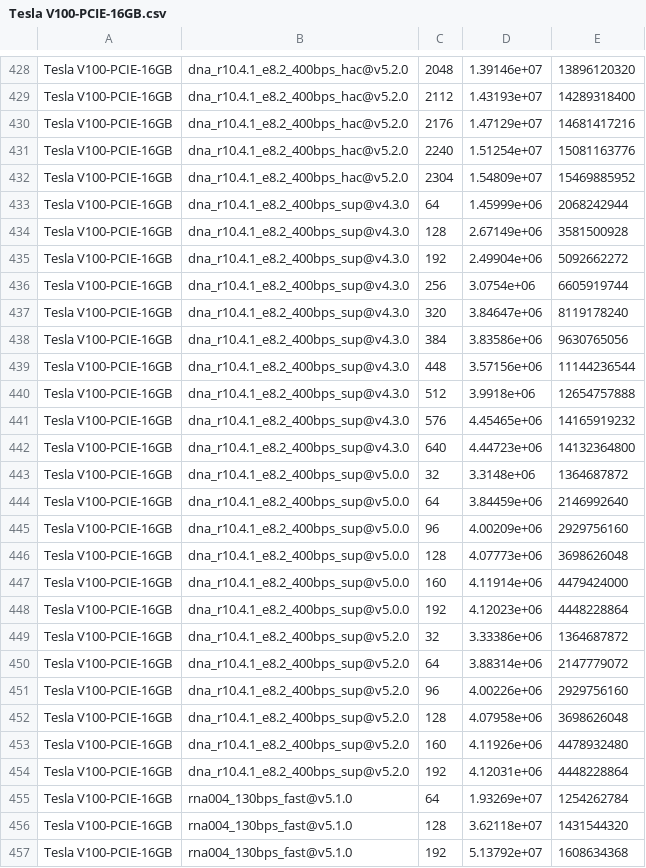
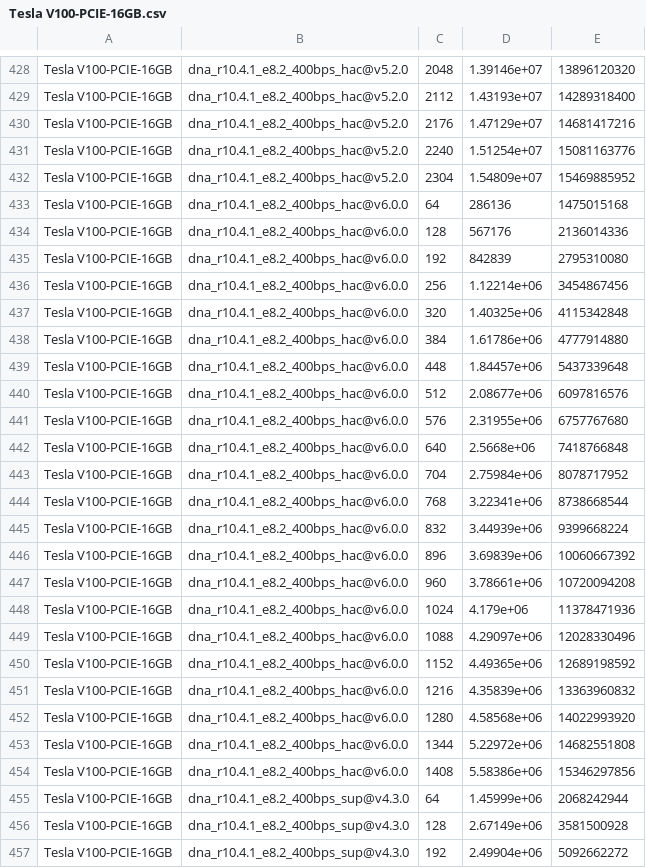
Before and after one commit to Tishwings/dorado, a CSV file: dorado/batchsize_benchmarks/timings/Tesla V100-PCIE-16GB.csv, drawn as a sheet; only a part is shown, gaps mark what is left out; the shorter side is filled out with more unchanged rows.

Commit message:
DOR-1643: Update V100 benchmarks (add dna hac@V6 only)

```diff
--- a/dorado/batchsize_benchmarks/timings/Tesla V100-PCIE-16GB.csv
+++ b/dorado/batchsize_benchmarks/timings/Tesla V100-PCIE-16GB.csv
@@ -432,2 +432,24 @@ Tesla V100-PCIE-16GB,dna_r10.4.1_e8.2_400bps_hac@v5.2.0,2240,1.51254e+07,1508116
 Tesla V100-PCIE-16GB,dna_r10.4.1_e8.2_400bps_hac@v5.2.0,2304,1.54809e+07,15469885952
+Tesla V100-PCIE-16GB,dna_r10.4.1_e8.2_400bps_hac@v6.0.0,64,286136,1475015168
+Tesla V100-PCIE-16GB,dna_r10.4.1_e8.2_400bps_hac@v6.0.0,128,567176,2136014336
+Tesla V100-PCIE-16GB,dna_r10.4.1_e8.2_400bps_hac@v6.0.0,192,842839,2795310080
+Tesla V100-PCIE-16GB,dna_r10.4.1_e8.2_400bps_hac@v6.0.0,256,1.12214e+06,3454867456
+Tesla V100-PCIE-16GB,dna_r10.4.1_e8.2_400bps_hac@v6.0.0,320,1.40325e+06,4115342848
+Tesla V100-PCIE-16GB,dna_r10.4.1_e8.2_400bps_hac@v6.0.0,384,1.61786e+06,4777914880
+Tesla V100-PCIE-16GB,dna_r10.4.1_e8.2_400bps_hac@v6.0.0,448,1.84457e+06,5437339648
+Tesla V100-PCIE-16GB,dna_r10.4.1_e8.2_400bps_hac@v6.0.0,512,2.08677e+06,6097816576
+Tesla V100-PCIE-16GB,dna_r10.4.1_e8.2_400bps_hac@v6.0.0,576,2.31955e+06,6757767680
+Tesla V100-PCIE-16GB,dna_r10.4.1_e8.2_400bps_hac@v6.0.0,640,2.5668e+06,7418766848
+Tesla V100-PCIE-16GB,dna_r10.4.1_e8.2_400bps_hac@v6.0.0,704,2.75984e+06,8078717952
+Tesla V100-PCIE-16GB,dna_r10.4.1_e8.2_400bps_hac@v6.0.0,768,3.22341e+06,8738668544
+Tesla V100-PCIE-16GB,dna_r10.4.1_e8.2_400bps_hac@v6.0.0,832,3.44939e+06,9399668224
+Tesla V100-PCIE-16GB,dna_r10.4.1_e8.2_400bps_hac@v6.0.0,896,3.69839e+06,10060667392
+Tesla V100-PCIE-16GB,dna_r10.4.1_e8.2_400bps_hac@v6.0.0,960,3.78661e+06,10720094208
+Tesla V100-PCIE-16GB,dna_r10.4.1_e8.2_400bps_hac@v6.0.0,1024,4.179e+06,11378471936
+Tesla V100-PCIE-16GB,dna_r10.4.1_e8.2_400bps_hac@v6.0.0,1088,4.29097e+06,12028330496
+Tesla V100-PCIE-16GB,dna_r10.4.1_e8.2_400bps_hac@v6.0.0,1152,4.49365e+06,12689198592
+Tesla V100-PCIE-16GB,dna_r10.4.1_e8.2_400bps_hac@v6.0.0,1216,4.35839e+06,13363960832
+Tesla V100-PCIE-16GB,dna_r10.4.1_e8.2_400bps_hac@v6.0.0,1280,4.58568e+06,14022993920
+Tesla V100-PCIE-16GB,dna_r10.4.1_e8.2_400bps_hac@v6.0.0,1344,5.22972e+06,14682551808
+Tesla V100-PCIE-16GB,dna_r10.4.1_e8.2_400bps_hac@v6.0.0,1408,5.58386e+06,15346297856
 Tesla V100-PCIE-16GB,dna_r10.4.1_e8.2_400bps_sup@v4.3.0,64,1.45999e+06,2068242944
```
